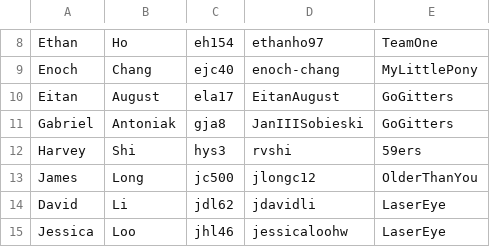
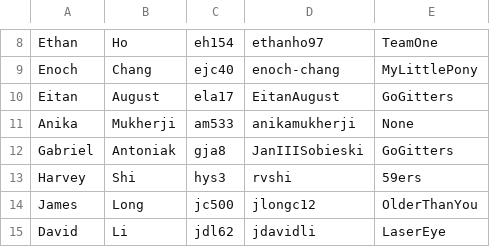
Before and after one commit to enoch-chang/bme590s18_lecture03, a CSV file: everyone.csv, drawn as a sheet; only a part is shown, gaps mark what is left out; the shorter side is filled out with more unchanged rows; the diff names each change by its address in the sheet, - before the commit and + after, or states it on an @@ line.

```diff
--- a/everyone.csv
+++ b/everyone.csv
+row 11: Anika | Mukherji | am533 | anikamukherji | None
```
Also changed, not shown: 2 other files.
